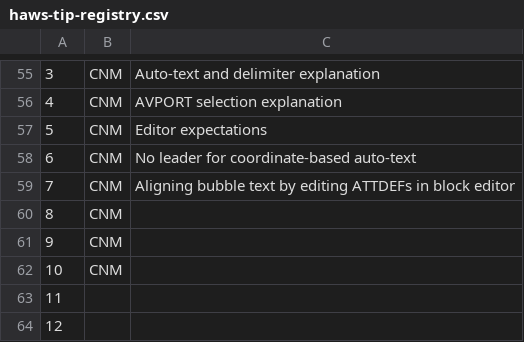
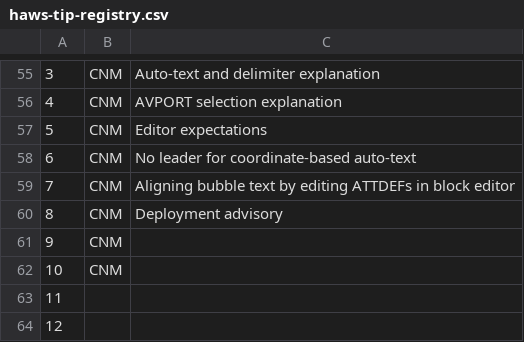
Before and after one commit to hawstom/cnm, a CSV file: devsource/haws-tip-registry.csv, drawn as a sheet; only a part is shown, gaps mark what is left out; the diff names each change by its address in the sheet, - before the commit and + after, or states it on an @@ line.

```diff
--- a/devsource/haws-tip-registry.csv
+++ b/devsource/haws-tip-registry.csv
-C60: (empty)
+C60: Deployment advisory
```
Also changed, not shown: 30 other files.
